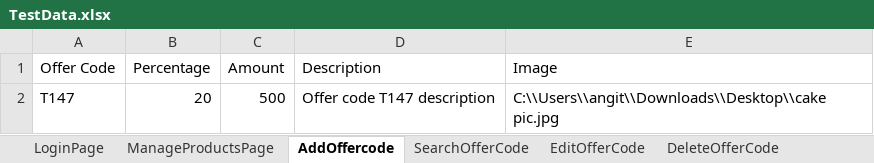
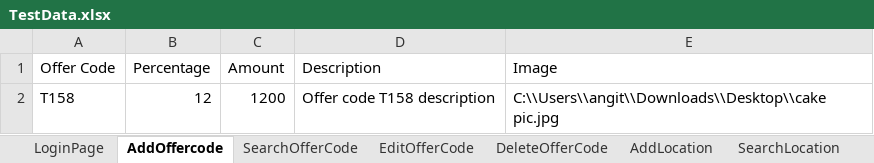
Before and after one commit to ANGITHAMARIA/ProjectFramework, an Excel workbook: ProjectFramework/src/main/resources/TestData.xlsx, sheet AddOffercode, drawn as a sheet; values as stored, in another font and other column widths than the file's, no borders; removed rows and columns are numbered as before the commit, all else as after; the diff names each change by its address in the sheet, - before the commit and + after, or states it on an @@ line.

```diff
--- a/ProjectFramework/src/main/resources/TestData.xlsx (sheet AddOffercode)
+++ b/ProjectFramework/src/main/resources/TestData.xlsx (sheet AddOffercode)
-sheet tab: ManageProductsPage
-row 2: T147 | 20 | 500 | Offer code T147 description | C:\\Users\\angit\\Downloads\\Desktop\\cake pic.jpg
+row 2: T158 | 12 | 1200 | Offer code T158 description | C:\\Users\\angit\\Downloads\\Desktop\\cake pic.jpg
```
Also changed, not shown: sheet EditOfferCode, sheet EditDeliveryBoy, sheet DeleteOfferCode, sheet SearchOfferCode, sheet SearchLocation, sheet AddLocation, 28 other files.
